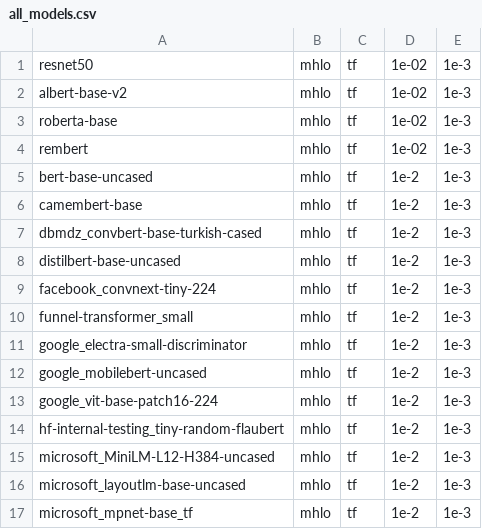
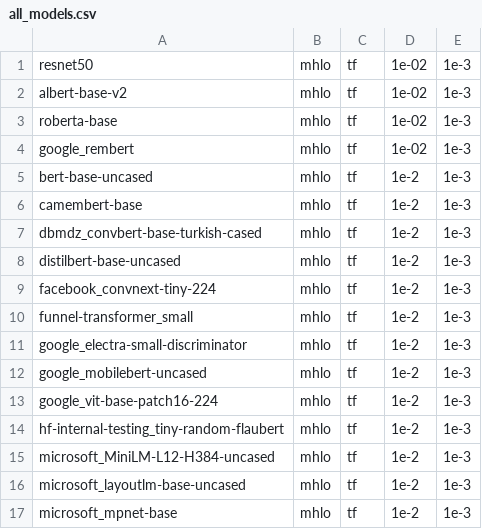
Before and after one commit to nod-ai/SHARK-Studio, a CSV file: tank/all_models.csv, drawn as a sheet.

```diff
--- a/tank/all_models.csv
+++ b/tank/all_models.csv
@@ -3,3 +3,3 @@ albert-base-v2,mhlo,tf,1e-02,1e-3
 roberta-base,mhlo,tf,1e-02,1e-3
-rembert,mhlo,tf,1e-02,1e-3
+google_rembert,mhlo,tf,1e-02,1e-3
 bert-base-uncased,mhlo,tf,1e-2,1e-3
@@ -16,2 +16,2 @@ microsoft_MiniLM-L12-H384-uncased,mhlo,tf,1e-2,1e-3
 microsoft_layoutlm-base-uncased,mhlo,tf,1e-2,1e-3
-microsoft_mpnet-base_tf,mhlo,tf,1e-2,1e-3
+microsoft_mpnet-base,mhlo,tf,1e-2,1e-3
```
Also changed, not shown: 1 other file.
